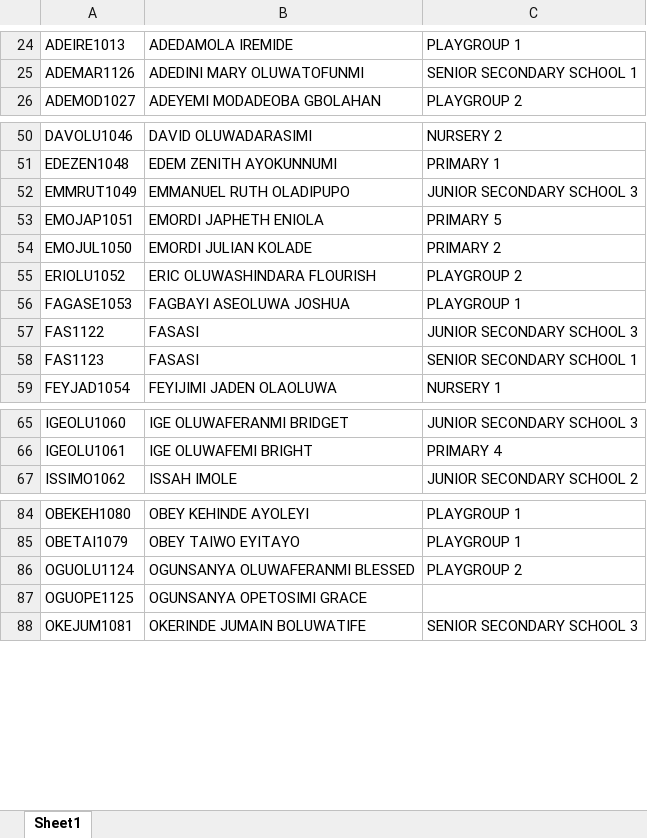
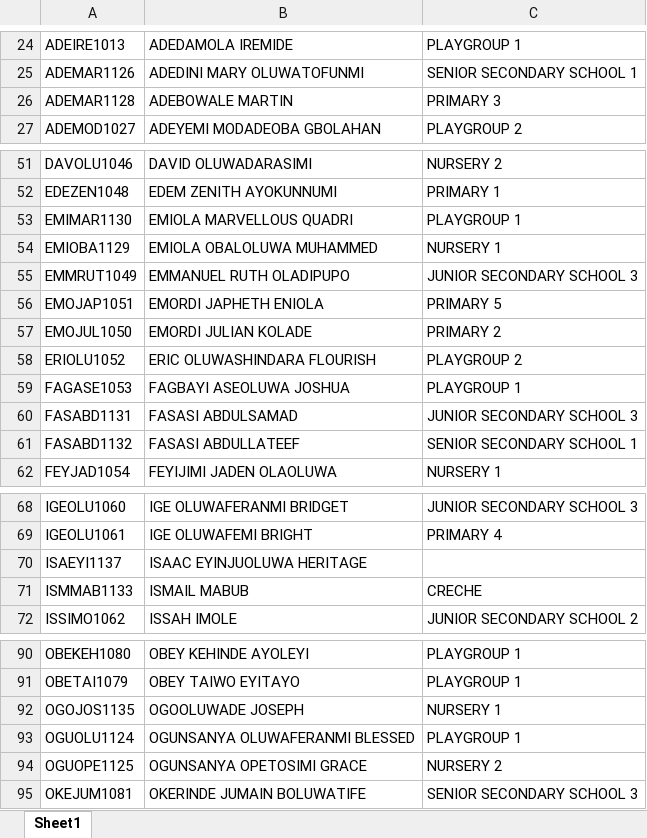
Before and after one commit to kbischool/school-fee-portal, an Excel workbook: parent_codes.xlsx, sheet Sheet1, drawn as a sheet; only a part is shown, gaps mark what is left out; values as stored, in another font and other column widths than the file's, no borders; removed rows and columns are numbered as before the commit, all else as after; the diff covers the shown part only; the diff names each change by its address in the sheet, - before the commit and + after, or states it on an @@ line.

Commit message:
Update fee data and add new student codes
Add multiple new code mappings to code_registry.json and add/update corresponding records in students_1st_term.json. Normalize numeric/detail fields (e.g. "0.0" -> "0"), add entries for ADEMAR1128, EMIOBA1129, EMIMAR1130, FASABD1131, FASABD1132, ISMMAB1133, MORPRI1134, OGOJOS1135, OYIIBU1136, ISAEYI1137, and correct totals, payments, balances and class assignments for several students. Also update parent_codes.xlsx and 2026 - 2027 FEE.xlsx binary files.

```diff
--- a/parent_codes.xlsx (sheet Sheet1)
+++ b/parent_codes.xlsx (sheet Sheet1)
+row 26: ADEMAR1128 | ADEBOWALE MARTIN | PRIMARY 3
+row 53: EMIMAR1130 | EMIOLA MARVELLOUS QUADRI | PLAYGROUP 1
+row 54: EMIOBA1129 | EMIOLA OBALOLUWA MUHAMMED | NURSERY 1
-row 57: FAS1122 | FASASI | JUNIOR SECONDARY SCHOOL 3
+row 60: FASABD1131 | FASASI ABDULSAMAD | JUNIOR SECONDARY SCHOOL 3
-A61: FAS1123
+A61: FASABD1132
-B61: FASASI
+B61: FASASI ABDULLATEEF
+row 70: ISAEYI1137 | ISAAC EYINJUOLUWA HERITAGE
+row 71: ISMMAB1133 | ISMAIL MABUB | CRECHE
+row 92: OGOJOS1135 | OGOOLUWADE JOSEPH | NURSERY 1
-C93: PLAYGROUP 2
+C93: PLAYGROUP 1
-C94: (empty)
+C94: NURSERY 2
```
Also changed, not shown: 2 added rows elsewhere in this sheet, 2026 - 2027 FEE.xlsx, 2 other files.
